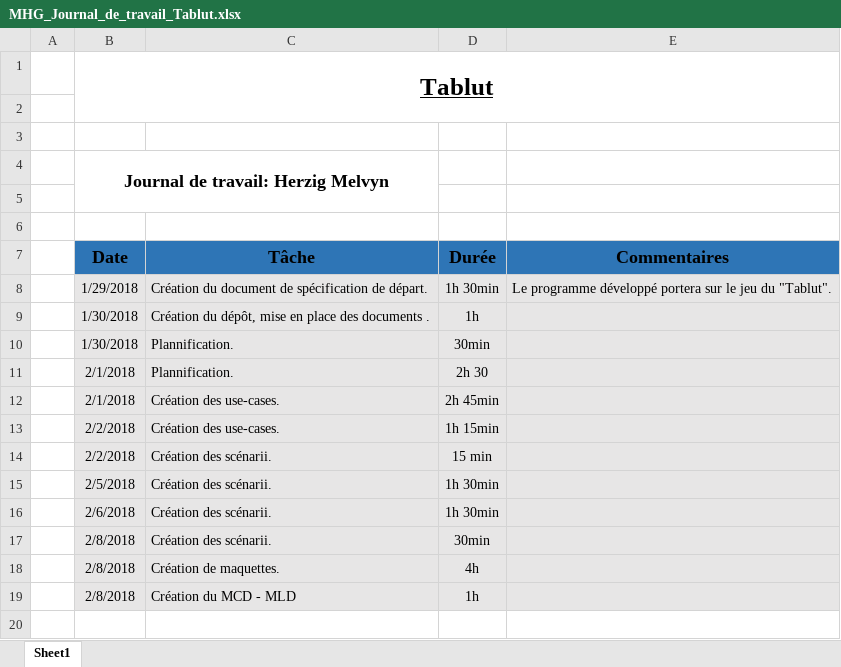
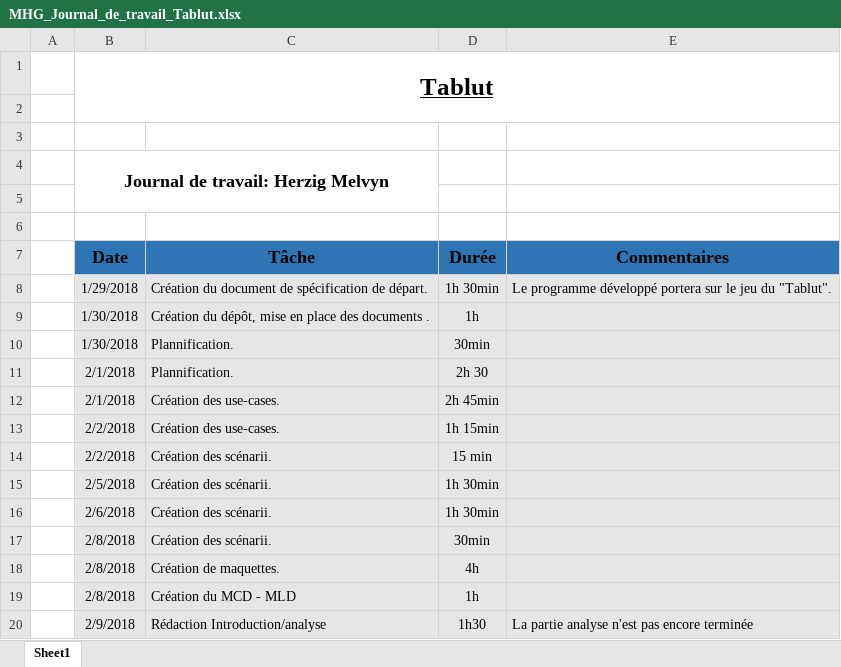
Before and after one commit to MelHer/Tablut, an Excel workbook: Documentation/MHG_Journal_de_travail_Tablut.xlsx, sheet Sheet1, drawn as a sheet; values as stored, in another font and other column widths than the file's, no borders; the diff names each change by its address in the sheet, - before the commit and + after, or states it on an @@ line.

Commit message:
Writing intro. and some parts of the analysis

```diff
--- a/Documentation/MHG_Journal_de_travail_Tablut.xlsx (sheet Sheet1)
+++ b/Documentation/MHG_Journal_de_travail_Tablut.xlsx (sheet Sheet1)
+row 20:  | 2/9/2018 | Rédaction Introduction/analyse | 1h30 | La partie analyse n'est pas encore terminée
```
Also changed, not shown: 3 other files.
